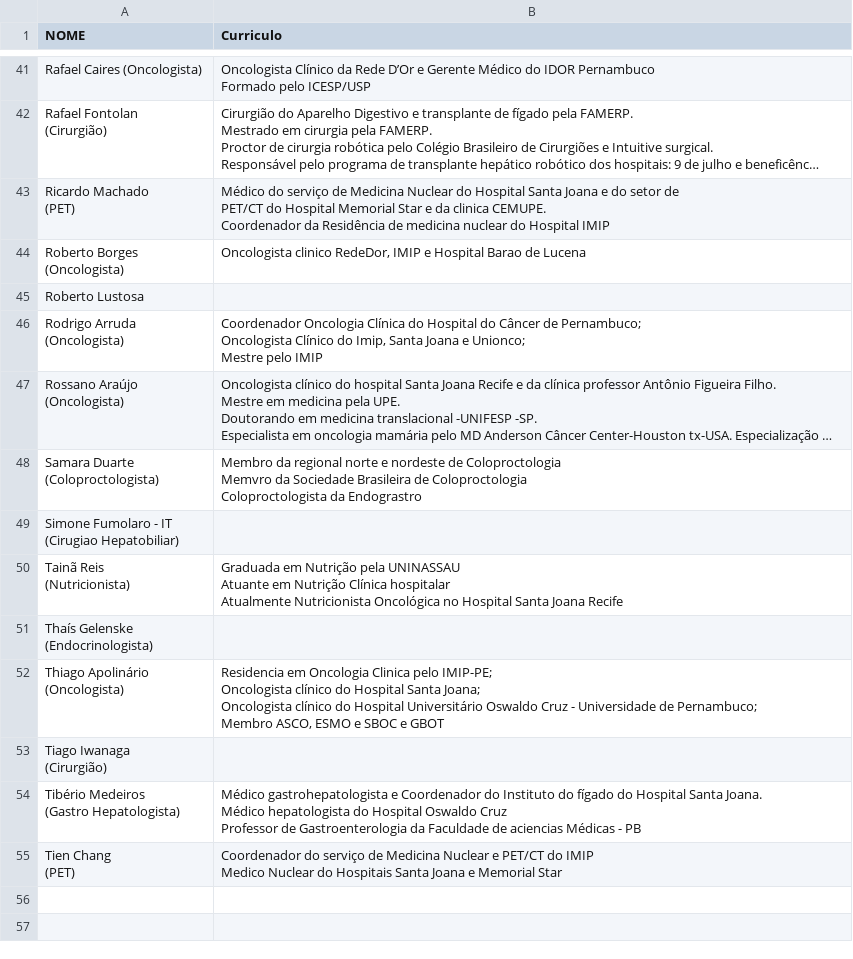
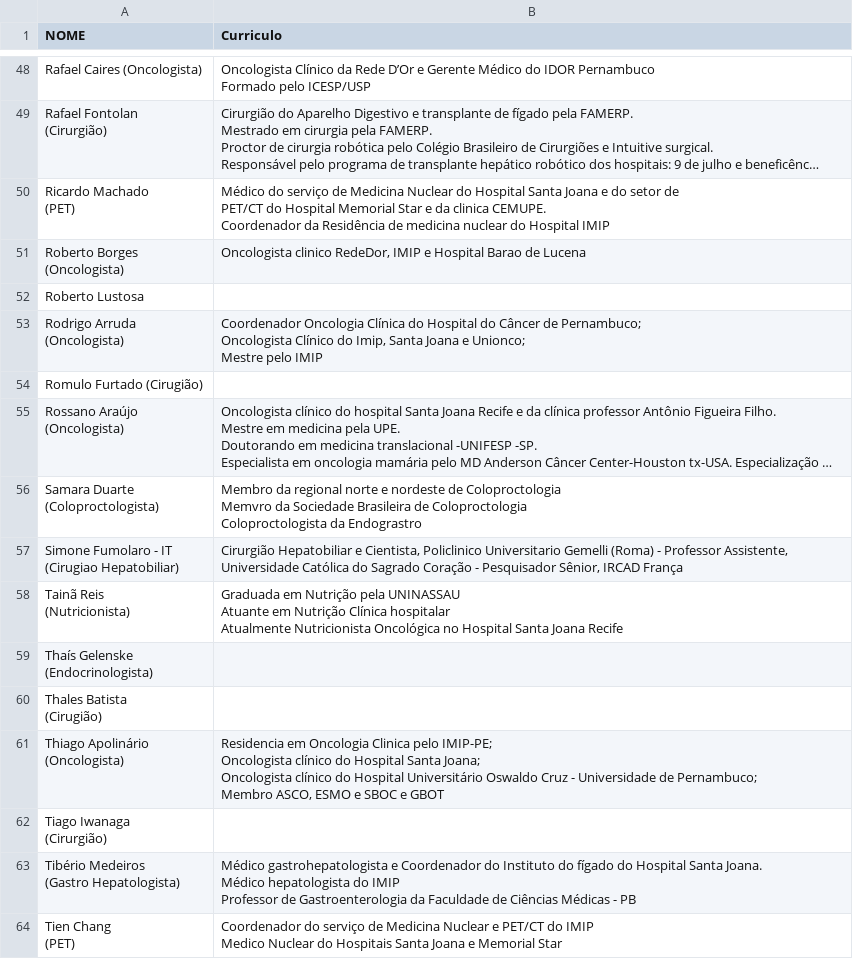
Before and after one commit to jgfn1/luka, a CSV file: tgi2026/resumes/resumes.csv, drawn as a sheet; only a part is shown, gaps mark what is left out; long unchanged cells end in …; addresses are those after the commit; ↵ is a line break in a cell; the diff covers the shown part only; the diff names each change by its address in the sheet, - before the commit and + after, or states it on an @@ line.

```diff
--- a/tgi2026/resumes/resumes.csv
+++ b/tgi2026/resumes/resumes.csv
+row 54: Romulo Furtado (Cirugião)
-B57 (Curriculo): (empty)
+B57 (Curriculo): Cirurgião Hepatobiliar e Cientista, Policlinico Universitario Gemelli (Roma) - Professor Assistente, Universidade Católica do Sagrado Coração - Pesquisador Sênior, IRCAD França
+row 60: Thales Batista ↵ (Cirugião)
-B63 (Curriculo): …hepatologista do Hospital Oswaldo Cruz ↵ Professor de Gastroenterologia da Faculdade de aciencias Médicas -…
+B63 (Curriculo): …hepatologista do IMIP ↵ Professor de Gastroenterologia da Faculdade de Ciências Médicas -…
```
Also changed, not shown: 8 added rows, 1 removed row and 3 edited cells elsewhere in this file, tgi2026/schedule/programacao-16-10.csv, tgi2026/schedule/programacao-17-10.csv, 56 other files.
